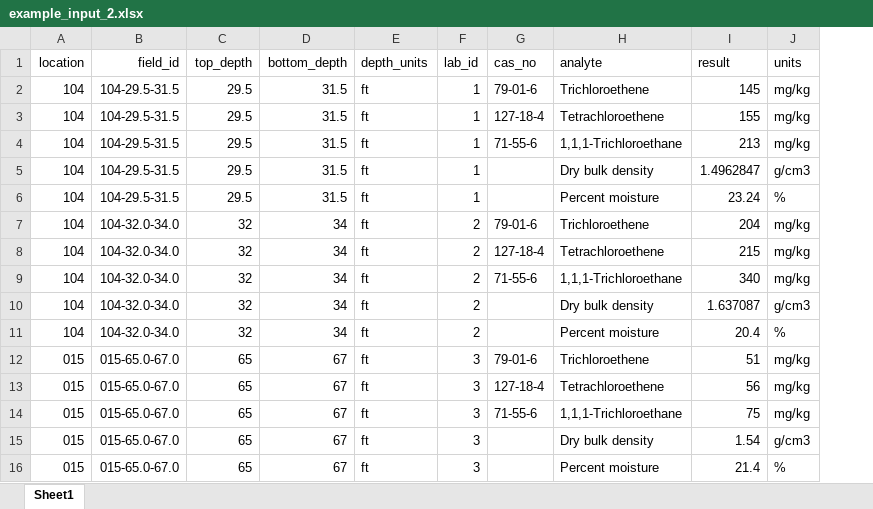
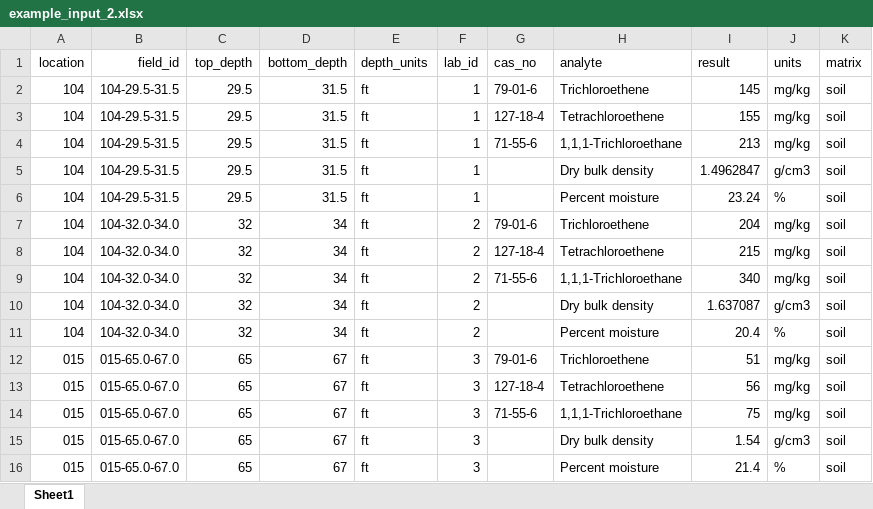
Before and after one commit to HabibHBravo/CSAT-App-V2, an Excel workbook: Example Input/example_input_2.xlsx, sheet Sheet1, drawn as a sheet; values as stored, in another font and other column widths than the file's, no borders; the diff names each change by its address in the sheet, - before the commit and + after, or states it on an @@ line.

```diff
--- a/Example Input/example_input_2.xlsx (sheet Sheet1)
+++ b/Example Input/example_input_2.xlsx (sheet Sheet1)
+column K (matrix), rows 2-16: all soil
```
Also changed, not shown: 10 other files.
